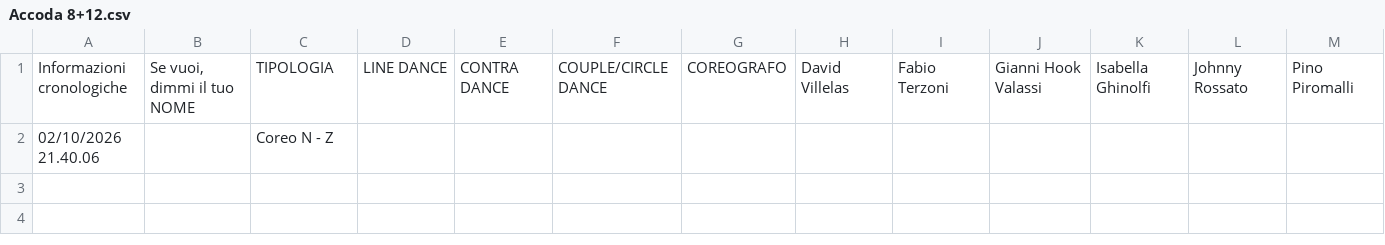
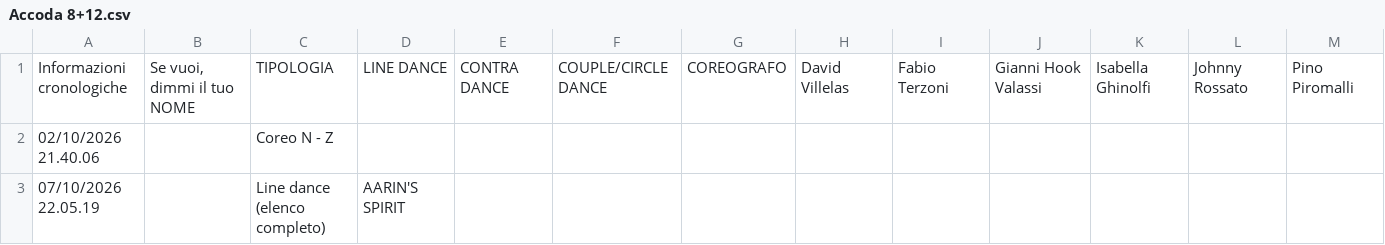
Before and after one commit to 2464200/VSC_Live_Server, a CSV file: public/Bordero/data/Accoda 8+12.csv, drawn as a sheet; only a part is shown; rows hold the shown columns only; the diff names each change by its address in the sheet, - before the commit and + after, or states it on an @@ line.

Commit message:
chore: aggiornamenti VBA DA EXCEL Borderò - ver 13.1.73

```diff
--- a/public/Bordero/data/Accoda 8+12.csv
+++ b/public/Bordero/data/Accoda 8+12.csv
+row 3: 07/10/2026 22.05.19 |  | Line dance (elenco completo) | AARIN'S SPIRIT
```
Also changed, not shown: Bordero/data/music-archive-index.csv, 31 other files.
